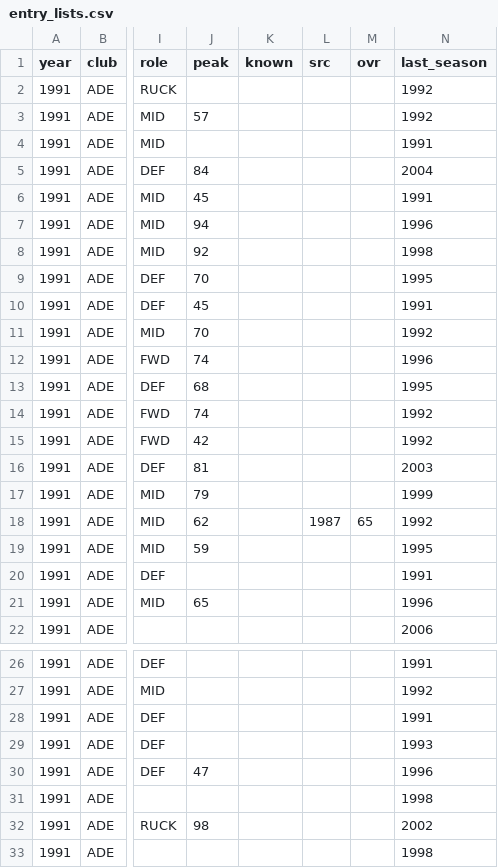
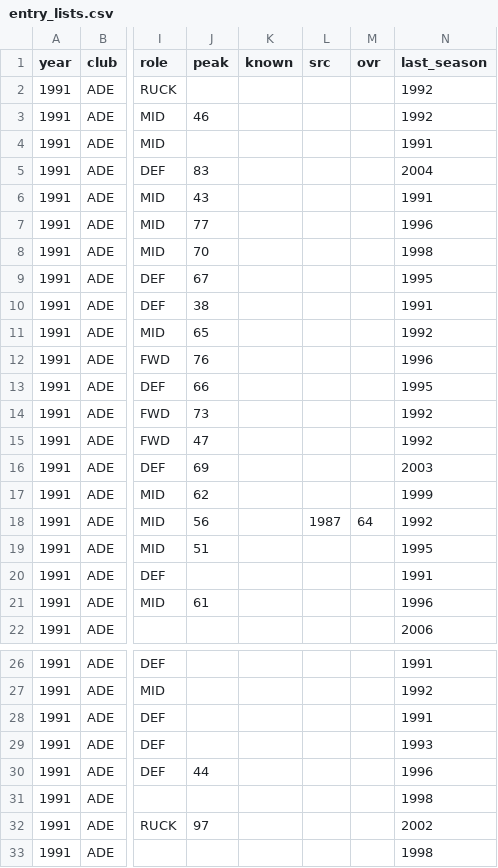
Before and after one commit to aussierulesdynasties/Afl-auto-battler, a CSV file: data/legacy/entry_lists.csv, drawn as a sheet; only a part is shown, gaps mark what is left out; the diff covers the shown part only; the diff names each change by its address in the sheet, - before the commit and + after, or states it on an @@ line.

```diff
--- a/data/legacy/entry_lists.csv
+++ b/data/legacy/entry_lists.csv
-J3 (peak): 57
+J3 (peak): 46
-J5 (peak): 84
+J5 (peak): 83
-J6 (peak): 45
+J6 (peak): 43
-J7 (peak): 94
+J7 (peak): 77
-J8 (peak): 92
+J8 (peak): 70
-J9 (peak): 70
+J9 (peak): 67
-J10 (peak): 45
+J10 (peak): 38
-J11 (peak): 70
+J11 (peak): 65
-J12 (peak): 74
+J12 (peak): 76
-J13 (peak): 68
+J13 (peak): 66
-J14 (peak): 74
+J14 (peak): 73
-J15 (peak): 42
+J15 (peak): 47
-J16 (peak): 81
+J16 (peak): 69
-J17 (peak): 79
+J17 (peak): 62
-J18 (peak): 62
+J18 (peak): 56
-M18 (ovr): 65
+M18 (ovr): 64
-J19 (peak): 59
+J19 (peak): 51
-J21 (peak): 65
+J21 (peak): 61
-J30 (peak): 47
+J30 (peak): 44
-J32 (peak): 98
+J32 (peak): 97
```
Also changed, not shown: 30 edited cells elsewhere in this file, data/legacy/2000/list_additions_2000.csv, data/legacy/2010/history_2010.csv, 14 other files.
